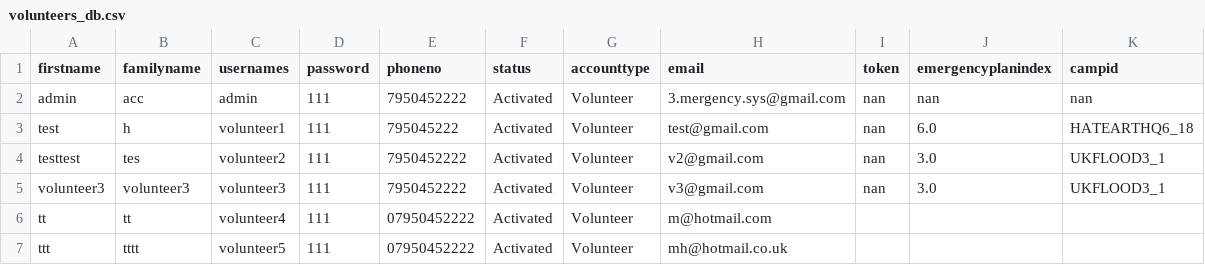
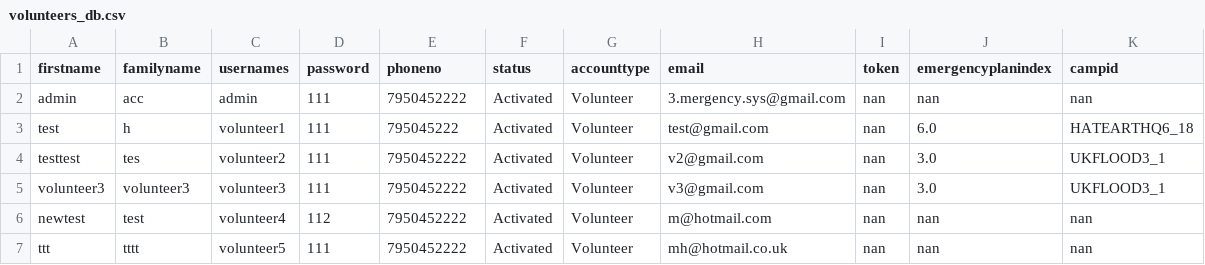
Before and after one commit to MinhazH99/introprogramming, a CSV file: volunteers_db.csv, drawn as a sheet.

```diff
--- a/volunteers_db.csv
+++ b/volunteers_db.csv
@@ -5,3 +5,3 @@ testtest,tes,volunteer2,111,7950452222,Activated,Volunteer,v2@gmail.com,nan,3.0,
 volunteer3,volunteer3,volunteer3,111,7950452222,Activated,Volunteer,v3@gmail.com,nan,3.0,UKFLOOD3_1
-tt,tt,volunteer4,111,07950452222,Activated,Volunteer,m@hotmail.com
-ttt,tttt,volunteer5,111,07950452222,Activated,Volunteer,mh@hotmail.co.uk
+newtest,test,volunteer4,112,7950452222,Activated,Volunteer,m@hotmail.com,nan,nan,nan
+ttt,tttt,volunteer5,111,7950452222,Activated,Volunteer,mh@hotmail.co.uk,nan,nan,nan
```
Also changed, not shown: 1 other file.
